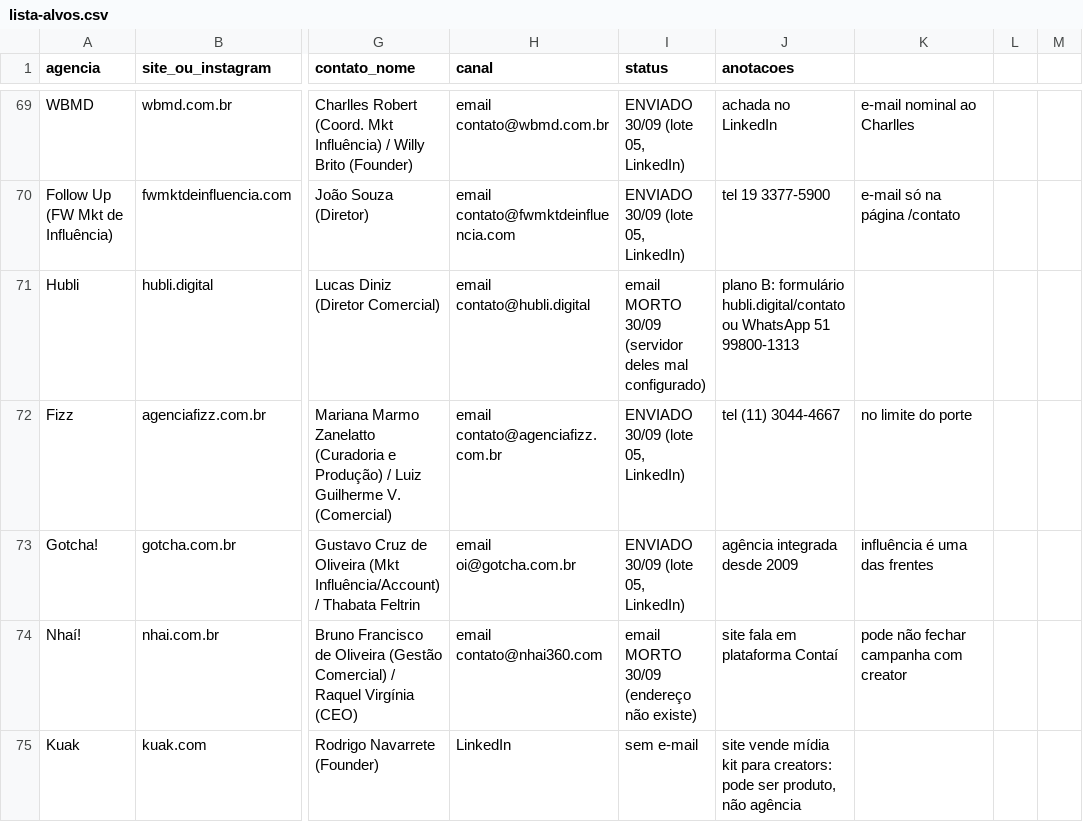
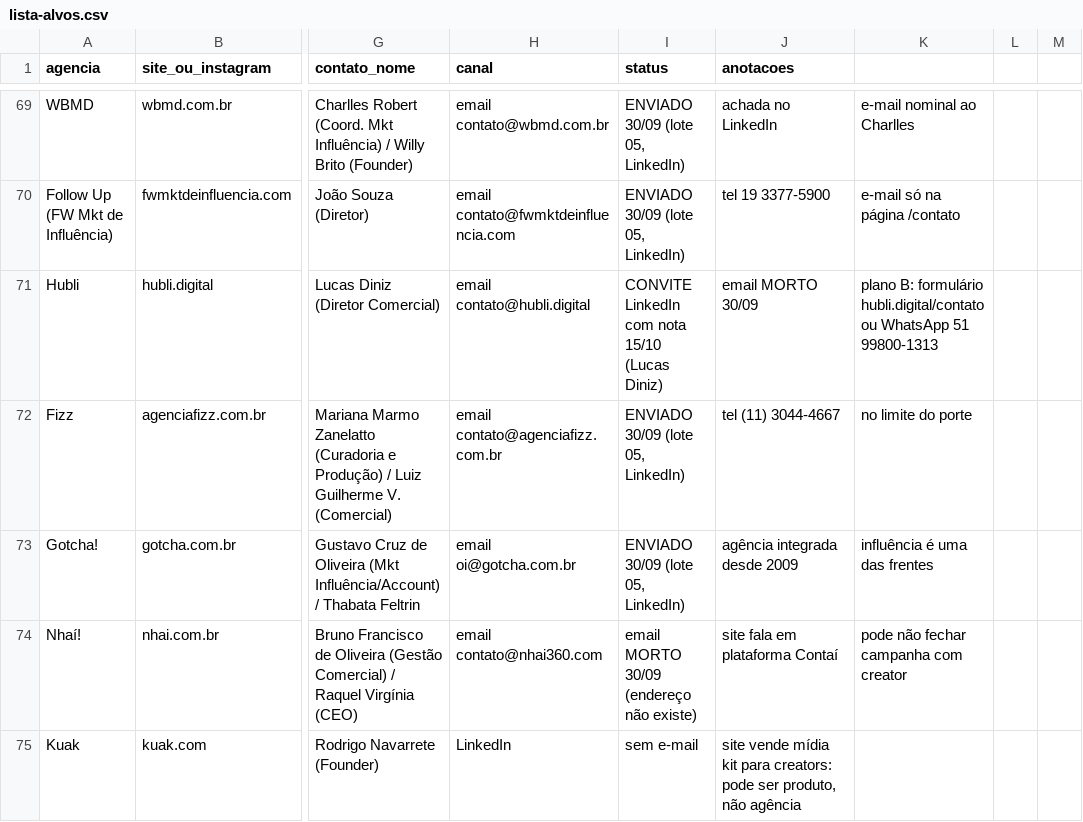
Before and after one commit to lipbrs/phillipramos, a CSV file: publiprova/validacao/lista-alvos.csv, drawn as a sheet; only a part is shown, gaps mark what is left out; the diff names each change by its address in the sheet, - before the commit and + after, or states it on an @@ line.

```diff
--- a/publiprova/validacao/lista-alvos.csv
+++ b/publiprova/validacao/lista-alvos.csv
-I71 (status): email MORTO 30/09 (servidor deles mal configurado)
+I71 (status): CONVITE LinkedIn com nota 15/10 (Lucas Diniz)
-J71 (anotacoes): plano B: formulário hubli.digital/contato ou WhatsApp 51 99800-1313
+J71 (anotacoes): email MORTO 30/09
-K71: (empty)
+K71: plano B: formulário hubli.digital/contato ou WhatsApp 51 99800-1313
```
Also changed, not shown: 1 other file.
